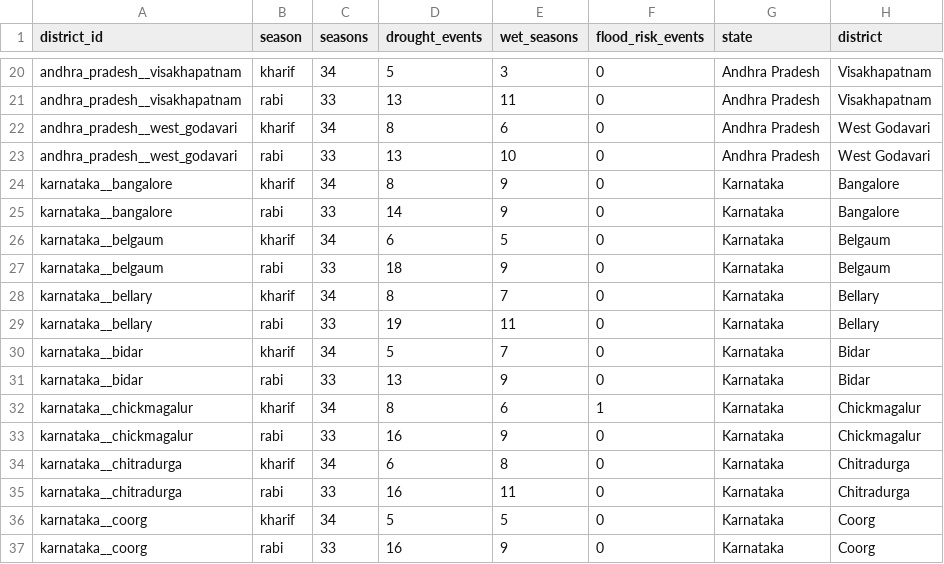
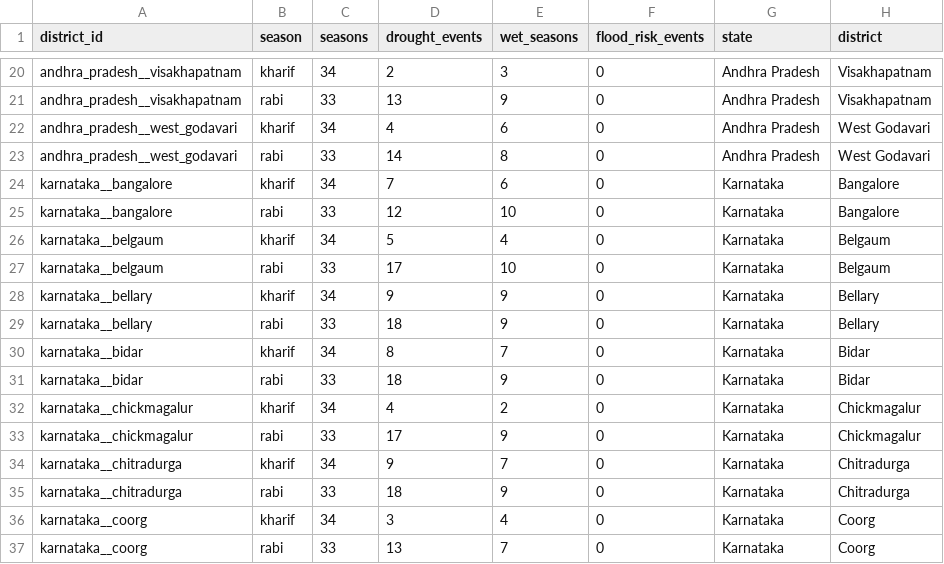
Before and after one commit to Andryandurai/Veylora, a CSV file: reports/analytics/drought_flood_counts_by_district.csv, drawn as a sheet; only a part is shown, gaps mark what is left out; the diff covers the shown part only; the diff names each change by its address in the sheet, - before the commit and + after, or states it on an @@ line.

```diff
--- a/reports/analytics/drought_flood_counts_by_district.csv
+++ b/reports/analytics/drought_flood_counts_by_district.csv
-D20 (drought_events): 5
+D20 (drought_events): 2
-E21 (wet_seasons): 11
+E21 (wet_seasons): 9
-D22 (drought_events): 8
+D22 (drought_events): 4
-D23 (drought_events): 13
+D23 (drought_events): 14
-E23 (wet_seasons): 10
+E23 (wet_seasons): 8
-D24 (drought_events): 8
+D24 (drought_events): 7
-E24 (wet_seasons): 9
+E24 (wet_seasons): 6
-D25 (drought_events): 14
+D25 (drought_events): 12
-E25 (wet_seasons): 9
+E25 (wet_seasons): 10
-D26 (drought_events): 6
+D26 (drought_events): 5
-E26 (wet_seasons): 5
+E26 (wet_seasons): 4
-D27 (drought_events): 18
+D27 (drought_events): 17
-E27 (wet_seasons): 9
+E27 (wet_seasons): 10
-D28 (drought_events): 8
+D28 (drought_events): 9
-E28 (wet_seasons): 7
+E28 (wet_seasons): 9
-D29 (drought_events): 19
+D29 (drought_events): 18
-E29 (wet_seasons): 11
+E29 (wet_seasons): 9
-D30 (drought_events): 5
+D30 (drought_events): 8
-D31 (drought_events): 13
+D31 (drought_events): 18
-D32 (drought_events): 8
+D32 (drought_events): 4
-E32 (wet_seasons): 6
+E32 (wet_seasons): 2
-F32 (flood_risk_events): 1
+F32 (flood_risk_events): 0
-D33 (drought_events): 16
+D33 (drought_events): 17
-D34 (drought_events): 6
+D34 (drought_events): 9
-E34 (wet_seasons): 8
+E34 (wet_seasons): 7
-D35 (drought_events): 16
+D35 (drought_events): 18
-E35 (wet_seasons): 11
+E35 (wet_seasons): 9
-D36 (drought_events): 5
+D36 (drought_events): 3
-E36 (wet_seasons): 5
+E36 (wet_seasons): 4
-D37 (drought_events): 16
+D37 (drought_events): 13
-E37 (wet_seasons): 9
+E37 (wet_seasons): 7
```
Also changed, not shown: 143 edited cells elsewhere in this file, reports/analytics/cluster_profiles.csv, reports/analytics/correlations.csv, 37 other files.
